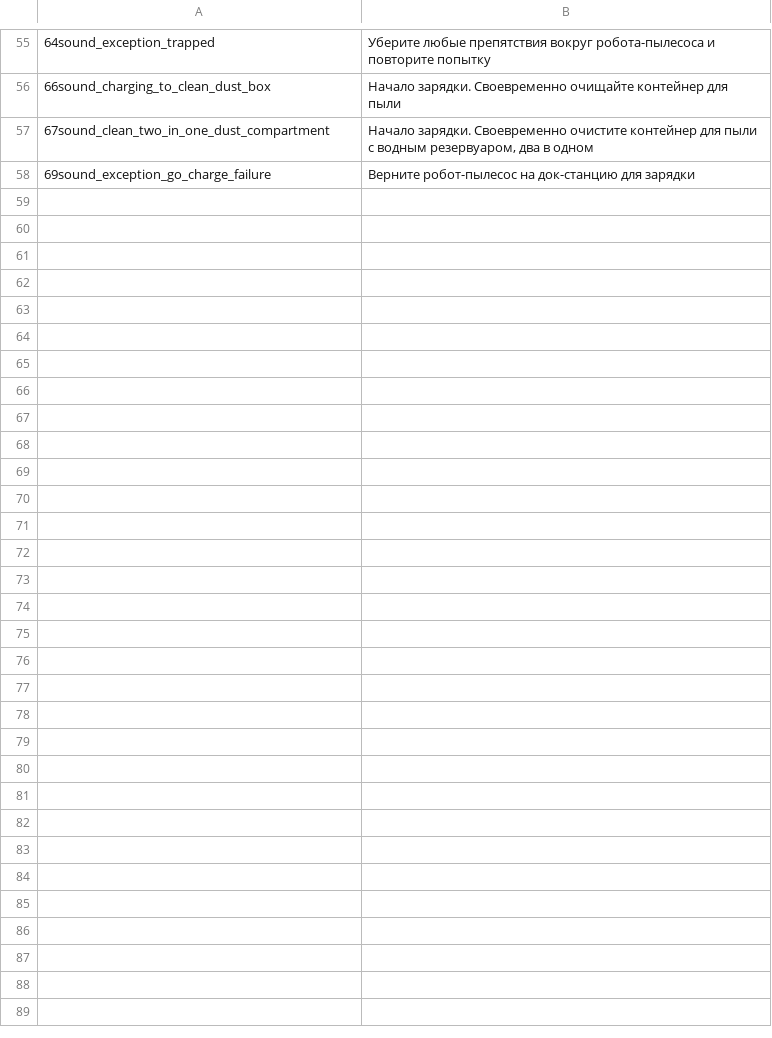
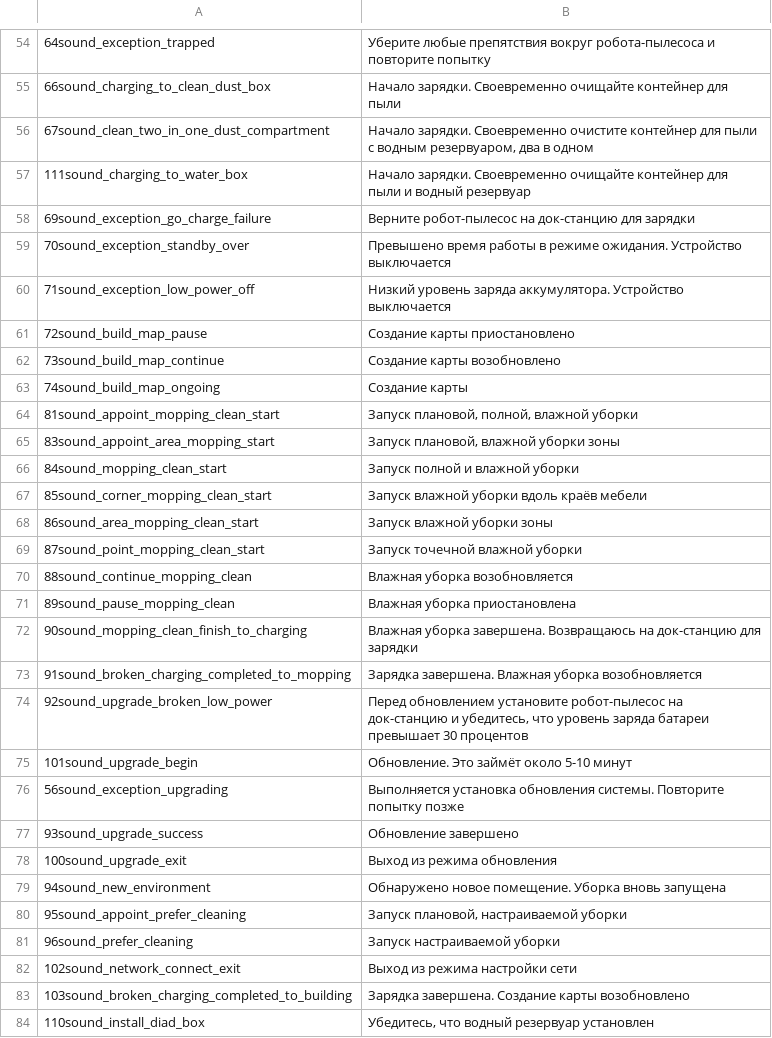
Before and after one commit to philliebe/leather-bastards-s10, a CSV file: mapping.csv, drawn as a sheet; only a part is shown, gaps mark what is left out; the diff names each change by its address in the sheet, - before the commit and + after, or states it on an @@ line.

Commit message:
Update mapping.csv

```diff
--- a/mapping.csv
+++ b/mapping.csv
+row 57: 111sound_charging_to_water_box | Начало зарядки. Своевременно очищайте контейнер для пыли и водный резервуар
+row 59: 70sound_exception_standby_over | Превышено время работы в режиме ожидания. Устройство выключается
+row 60: 71sound_exception_low_power_off | Низкий уровень заряда аккумулятора. Устройство выключается
+row 61: 72sound_build_map_pause | Создание карты приостановлено
+row 62: 73sound_build_map_continue | Создание карты возобновлено
+row 63: 74sound_build_map_ongoing | Создание карты
+row 64: 81sound_appoint_mopping_clean_start | Запуск плановой, полной, влажной уборки
+row 65: 83sound_appoint_area_mopping_start | Запуск плановой, влажной уборки зоны
+row 66: 84sound_mopping_clean_start | Запуск полной и влажной уборки
+row 67: 85sound_corner_mopping_clean_start | Запуск влажной уборки вдоль краёв мебели
+row 68: 86sound_area_mopping_clean_start | Запуск влажной уборки зоны
+row 69: 87sound_point_mopping_clean_start | Запуск точечной влажной уборки
+row 70: 88sound_continue_mopping_clean | Влажная уборка возобновляется
+row 71: 89sound_pause_mopping_clean | Влажная уборка приостановлена
+row 72: 90sound_mopping_clean_finish_to_charging | Влажная уборка завершена. Возвращаюсь на док-станцию для зарядки
+row 73: 91sound_broken_charging_completed_to_mopping | Зарядка завершена. Влажная уборка возобновляется
+row 74: 92sound_upgrade_broken_low_power | Перед обновлением установите робот-пылесос на док-станцию и убедитесь, что уровень заряда батареи превышает 30 процентов
+row 75: 101sound_upgrade_begin | Обновление. Это займёт около 5-10 минут
@@ row 51 moved to row 76: 56sound_exception_upgrading @@
+row 77: 93sound_upgrade_success | Обновление завершено
+row 78: 100sound_upgrade_exit | Выход из режима обновления
+row 79: 94sound_new_environment | Обнаружено новое помещение. Уборка вновь запущена
+row 80: 95sound_appoint_prefer_cleaning | Запуск плановой, настраиваемой уборки
+row 81: 96sound_prefer_cleaning | Запуск настраиваемой уборки
+row 82: 102sound_network_connect_exit | Выход из режима настройки сети
+row 83: 103sound_broken_charging_completed_to_building | Зарядка завершена. Создание карты возобновлено
+row 84: 110sound_install_diad_box | Убедитесь, что водный резервуар установлен
```
